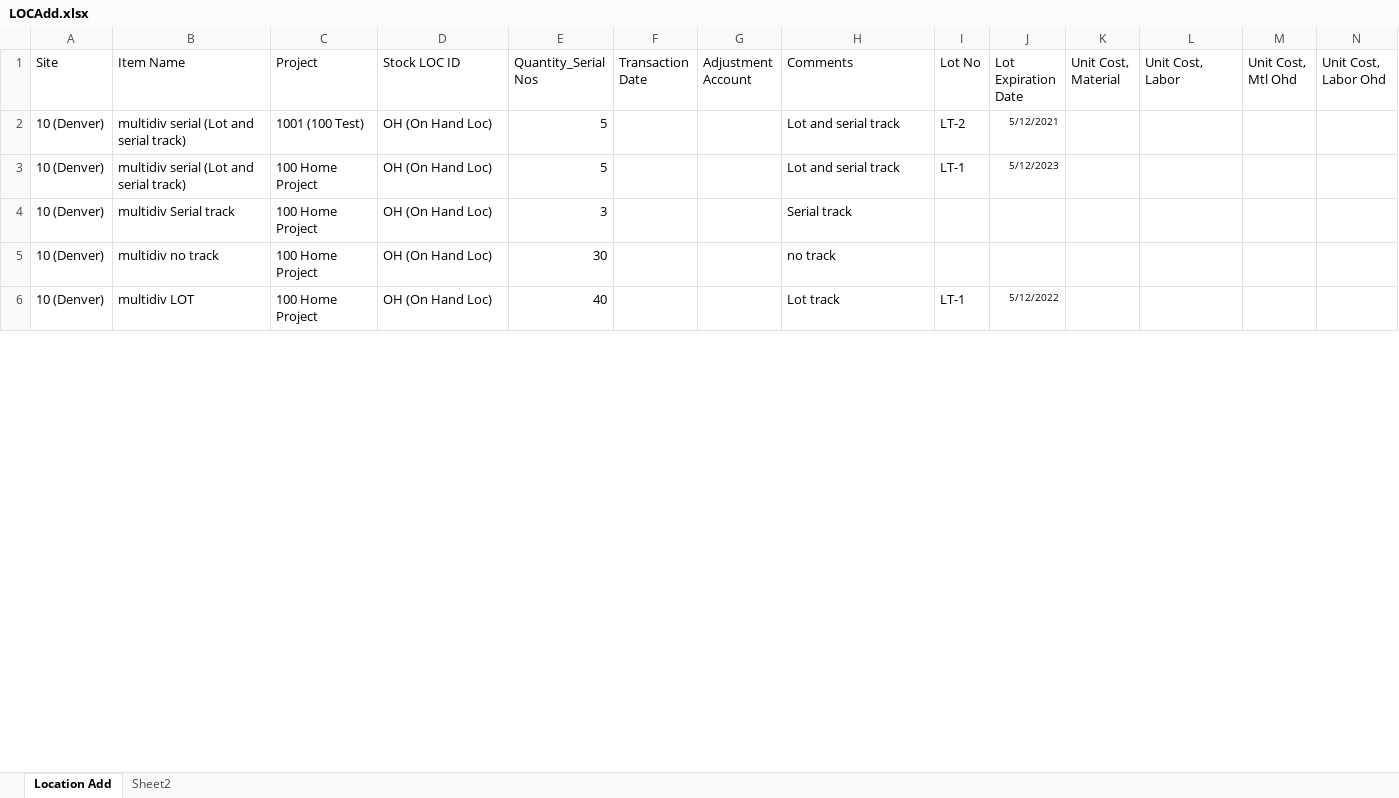
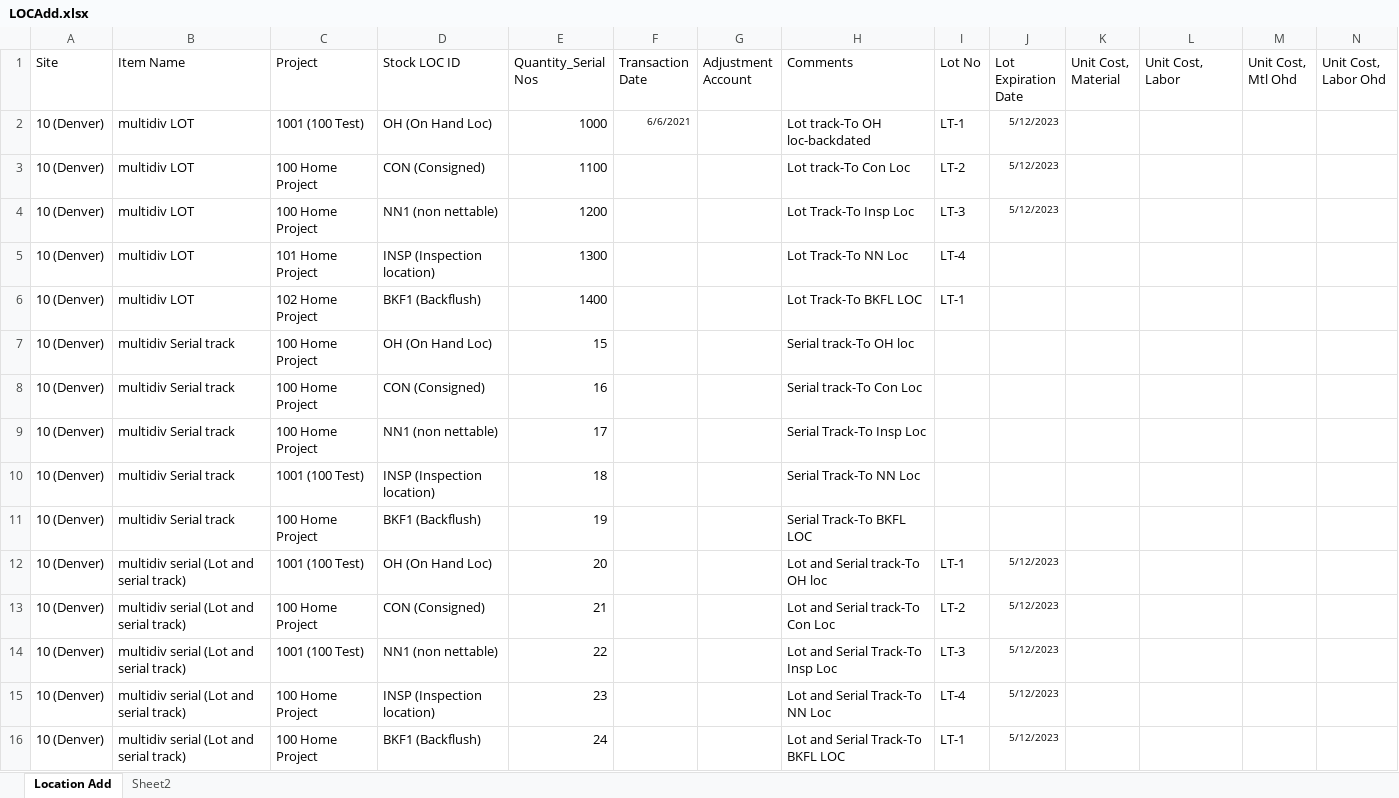
Before and after one commit to msuryawanshi20/rstk_PROVAR-COPADO, an Excel workbook: templates/LOCAdd.xlsx, sheet Location Add, drawn as a sheet; only a part is shown; values as stored, in another font and other column widths than the file's, no borders; addresses are those after the commit; rows hold the shown columns only; the diff covers the shown part only; the diff names each change by its address in the sheet, - before the commit and + after, or states it on an @@ line.

```diff
--- a/templates/LOCAdd.xlsx (sheet Location Add)
+++ b/templates/LOCAdd.xlsx (sheet Location Add)
-B2:B3 (Item Name): multidiv serial (Lot and serial track)
+B2:B3 (Item Name): multidiv LOT
-E2 (Quantity_Serial Nos): 5
+E2 (Quantity_Serial Nos): 1000
-F2 (Transaction Date): (empty)
+F2 (Transaction Date): 6/6/2021
-H2 (Comments): Lot and serial track
+H2 (Comments): Lot track-To OH loc-backdated
-I2 (Lot No): LT-2
+I2 (Lot No): LT-1
-J2 (Lot Expiration Date): 5/12/2021
+J2 (Lot Expiration Date): 5/12/2023
-D3 (Stock LOC ID): OH (On Hand Loc)
+D3 (Stock LOC ID): CON (Consigned)
-E3 (Quantity_Serial Nos): 5
+E3 (Quantity_Serial Nos): 1100
-H3 (Comments): Lot and serial track
+H3 (Comments): Lot track-To Con Loc
-I3 (Lot No): LT-1
+I3 (Lot No): LT-2
+row 4: 10 (Denver) | multidiv LOT | 100 Home Project | NN1 (non nettable) | 1200 |  |  | Lot Track-To Insp Loc | LT-3 | 5/12/2023
+row 5: 10 (Denver) | multidiv LOT | 101 Home Project | INSP (Inspection location) | 1300 |  |  | Lot Track-To NN Loc | LT-4
+row 6: 10 (Denver) | multidiv LOT | 102 Home Project | BKF1 (Backflush) | 1400 |  |  | Lot Track-To BKFL LOC | LT-1
-E7 (Quantity_Serial Nos): 3
+E7 (Quantity_Serial Nos): 15
-H7 (Comments): Serial track
+H7 (Comments): Serial track-To OH loc
-B8 (Item Name): multidiv no track
+B8 (Item Name): multidiv Serial track
-D8 (Stock LOC ID): OH (On Hand Loc)
+D8 (Stock LOC ID): CON (Consigned)
-E8 (Quantity_Serial Nos): 30
+E8 (Quantity_Serial Nos): 16
-H8 (Comments): no track
+H8 (Comments): Serial track-To Con Loc
+row 9: 10 (Denver) | multidiv Serial track | 100 Home Project | NN1 (non nettable) | 17 |  |  | Serial Track-To Insp Loc
+row 10: 10 (Denver) | multidiv Serial track | 1001 (100 Test) | INSP (Inspection location) | 18 |  |  | Serial Track-To NN Loc
+row 11: 10 (Denver) | multidiv Serial track | 100 Home Project | BKF1 (Backflush) | 19 |  |  | Serial Track-To BKFL LOC
-B12 (Item Name): multidiv LOT
+B12 (Item Name): multidiv serial (Lot and serial track)
-C12 (Project): 100 Home Project
+C12 (Project): 1001 (100 Test)
-E12 (Quantity_Serial Nos): 40
+E12 (Quantity_Serial Nos): 20
-H12 (Comments): Lot track
+H12 (Comments): Lot and Serial track-To OH loc
-J12 (Lot Expiration Date): 5/12/2022
+J12 (Lot Expiration Date): 5/12/2023
+row 13: 10 (Denver) | multidiv serial (Lot and serial track) | 100 Home Project | CON (Consigned) | 21 |  |  | Lot and Serial track-To Con Loc | LT-2 | 5/12/2023
+row 14: 10 (Denver) | multidiv serial (Lot and serial track) | 1001 (100 Test) | NN1 (non nettable) | 22 |  |  | Lot and Serial Track-To Insp Loc | LT-3 | 5/12/2023
+row 15: 10 (Denver) | multidiv serial (Lot and serial track) | 100 Home Project | INSP (Inspection location) | 23 |  |  | Lot and Serial Track-To NN Loc | LT-4 | 5/12/2023
+row 16: 10 (Denver) | multidiv serial (Lot and serial track) | 100 Home Project | BKF1 (Backflush) | 24 |  |  | Lot and Serial Track-To BKFL LOC | LT-1 | 5/12/2023
```
Also changed, not shown: 2 removed rows and 13 edited cells elsewhere in this sheet, templates/Division To division Transfer.xlsx, templates/LocationToLocation.xlsx, 21 other files.
